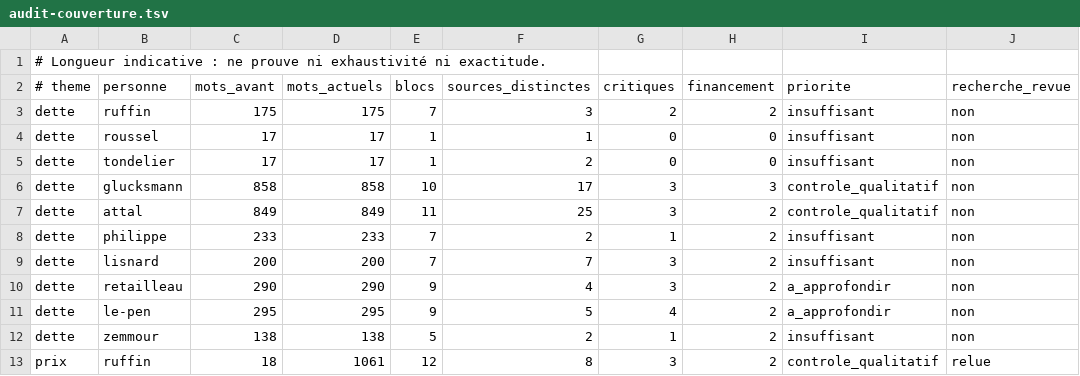
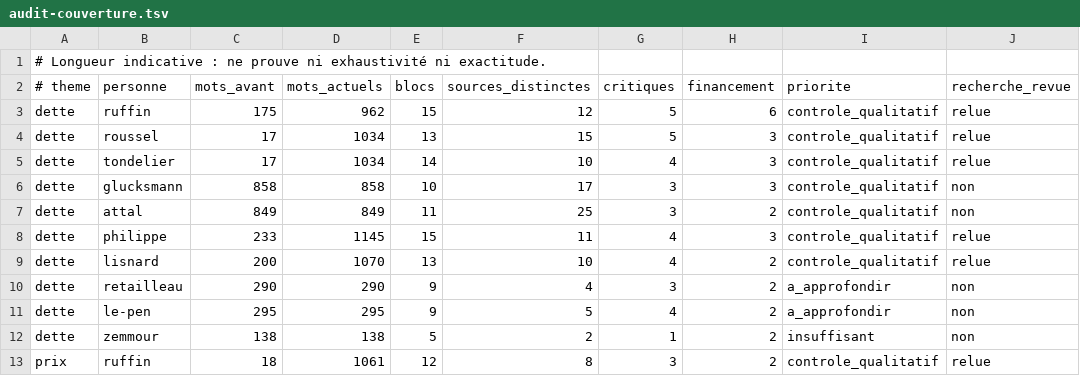
Before and after one commit to adrienconrath/pourquivoter, a TSV file: data/audit-couverture.tsv, drawn as a sheet; only a part is shown; the diff covers the shown part only.

```diff
--- a/data/audit-couverture.tsv
+++ b/data/audit-couverture.tsv
@@ -2,9 +2,9 @@
 # theme|personne|mots_avant|mots_actuels|blocs|sources_distinctes|critiques|financement|priorite|recherche_revue
-dette|ruffin|175|175|7|3|2|2|insuffisant|non
-dette|roussel|17|17|1|1|0|0|insuffisant|non
-dette|tondelier|17|17|1|2|0|0|insuffisant|non
+dette|ruffin|175|962|15|12|5|6|controle_qualitatif|relue
+dette|roussel|17|1034|13|15|5|3|controle_qualitatif|relue
+dette|tondelier|17|1034|14|10|4|3|controle_qualitatif|relue
 dette|glucksmann|858|858|10|17|3|3|controle_qualitatif|non
 dette|attal|849|849|11|25|3|2|controle_qualitatif|non
-dette|philippe|233|233|7|2|1|2|insuffisant|non
-dette|lisnard|200|200|7|7|3|2|insuffisant|non
+dette|philippe|233|1145|15|11|4|3|controle_qualitatif|relue
+dette|lisnard|200|1070|13|10|4|2|controle_qualitatif|relue
 dette|retailleau|290|290|9|4|3|2|a_approfondir|non
```
Also changed, not shown: 14 edited cells elsewhere in this file, data/recherches.tsv, 10 other files.
